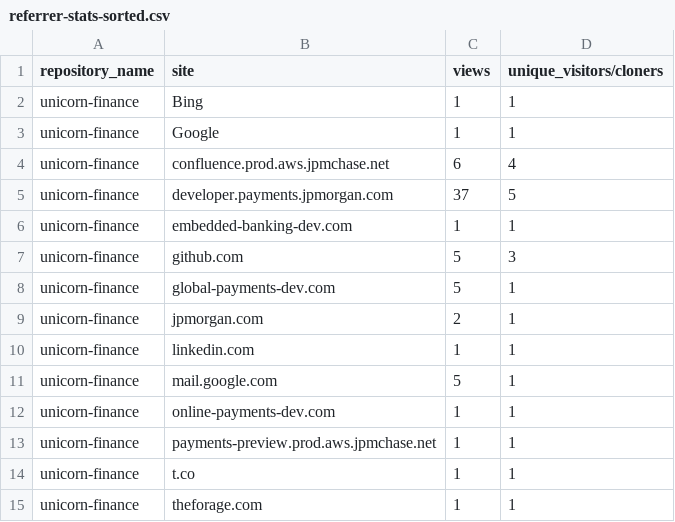
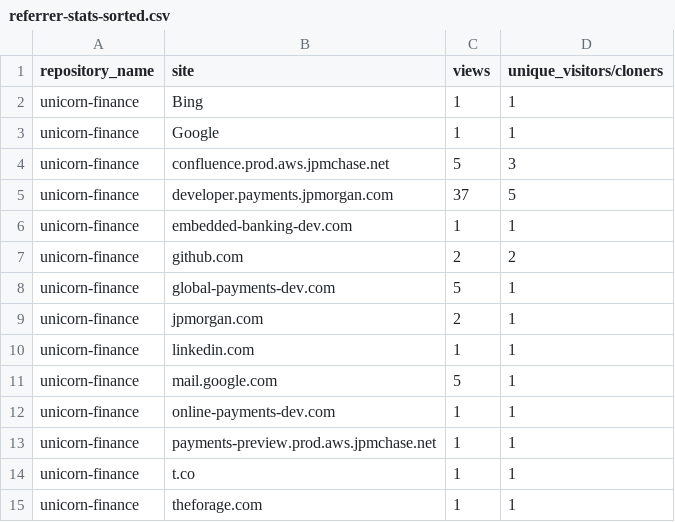
Before and after one commit to jpmorgan-payments/unicorn-finance, a CSV file: metrics/referrer-stats-sorted.csv, drawn as a sheet.

```diff
--- a/metrics/referrer-stats-sorted.csv
+++ b/metrics/referrer-stats-sorted.csv
@@ -3,6 +3,6 @@ unicorn-finance,Bing,1,1
 unicorn-finance,Google,1,1
-unicorn-finance,confluence.prod.aws.jpmchase.net,6,4
+unicorn-finance,confluence.prod.aws.jpmchase.net,5,3
 unicorn-finance,developer.payments.jpmorgan.com,37,5
 unicorn-finance,embedded-banking-dev.com,1,1
-unicorn-finance,github.com,5,3
+unicorn-finance,github.com,2,2
 unicorn-finance,global-payments-dev.com,5,1
```
Also changed, not shown: metrics/clone-stats-sorted.csv, metrics/clone-stats.csv, 3 other files.
